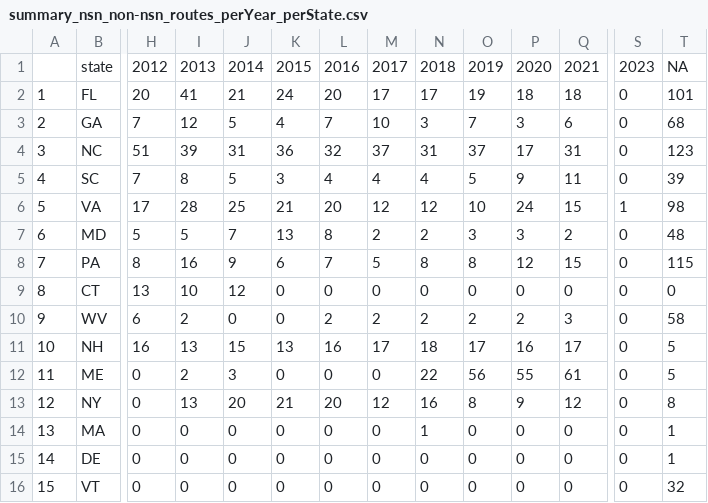
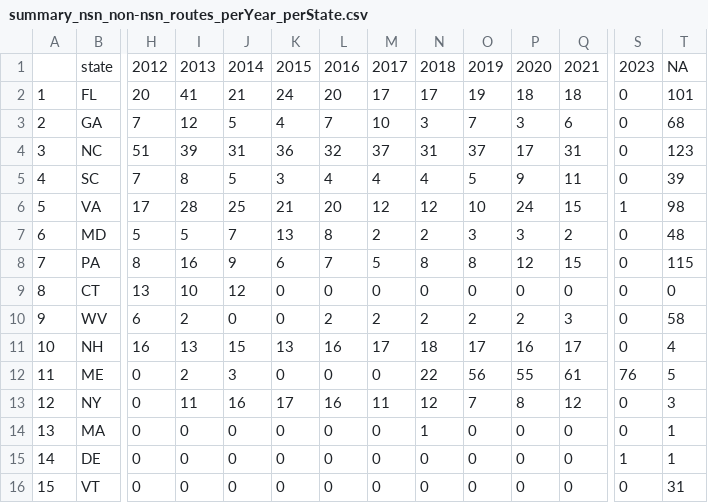
Before and after one commit to tinytosa/USFWS_DFP_nightjars, a CSV file: Data_processed/summary_nsn_non-nsn_routes_perYear_perState.csv, drawn as a sheet; only a part is shown, gaps mark what is left out; the diff names each change by its address in the sheet, - before the commit and + after, or states it on an @@ line.

```diff
--- a/Data_processed/summary_nsn_non-nsn_routes_perYear_perState.csv
+++ b/Data_processed/summary_nsn_non-nsn_routes_perYear_perState.csv
-T11: 5
+T11: 4
-S12: 0
+S12: 76
-I13: 13
+I13: 11
-J13: 20
+J13: 16
-K13: 21
+K13: 17
-L13: 20
+L13: 16
-M13: 12
+M13: 11
-N13: 16
+N13: 12
-O13: 8
+O13: 7
-P13: 9
+P13: 8
-T13: 8
+T13: 3
-S15: 0
+S15: 1
-T16: 32
+T16: 31
```
Also changed, not shown: Data_processed/summary_nsn_non-nsn_surveys_current.csv, Data_processed/summary_nsn_non-nsn_surveys_current_bcr-state.csv, 5 other files.
